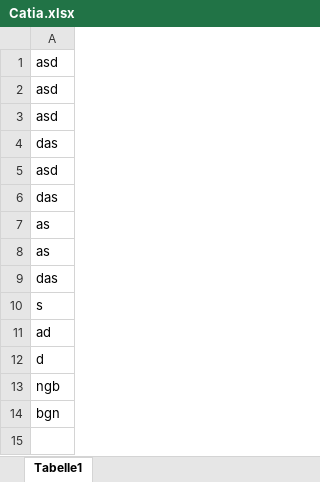
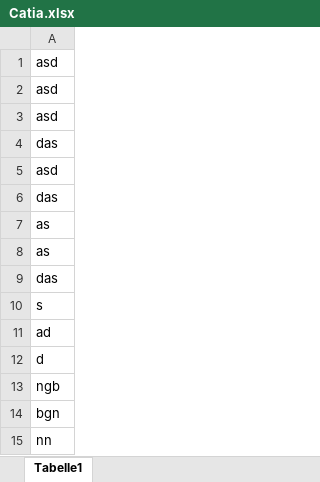
Before and after one commit to FabianJadeHs/Team_G, an Excel workbook: Schraube_Neu/Catia.xlsx, sheet Tabelle1, drawn as a sheet; values as stored, in another font and other column widths than the file's, no borders; the diff names each change by its address in the sheet, - before the commit and + after, or states it on an @@ line.

Commit message:
Update Catia.xlsx

```diff
--- a/Schraube_Neu/Catia.xlsx (sheet Tabelle1)
+++ b/Schraube_Neu/Catia.xlsx (sheet Tabelle1)
+row 15: nn
```
